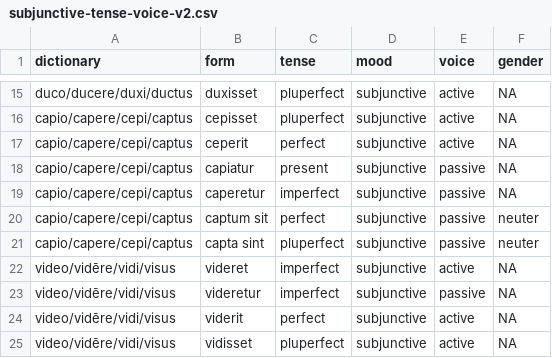
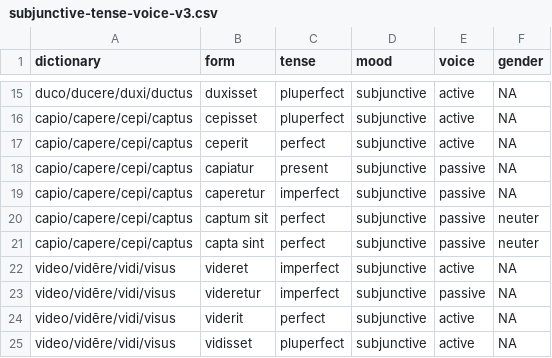
Before and after one commit to katherineluhsu/textbook, a CSV file: quizbank/subjunctive-tense-voice-v3.csv (was quizbank/subjunctive-tense-voice-v2.csv), drawn as a sheet; only a part is shown, gaps mark what is left out.

Commit message:
Typo

```diff
--- a/quizbank/subjunctive-tense-voice-v2.csv
+++ b/quizbank/subjunctive-tense-voice-v3.csv
@@ -20,3 +20,3 @@ capio/capere/cepi/captus,caperetur,imperfect,subjunctive,passive,NA
 capio/capere/cepi/captus,captum sit,perfect,subjunctive,passive,neuter
-capio/capere/cepi/captus,capta sint,pluperfect,subjunctive,passive,neuter
+capio/capere/cepi/captus,capta sint,perfect,subjunctive,passive,neuter
 video/vidēre/vidi/visus,videret,imperfect,subjunctive,active,NA
```
